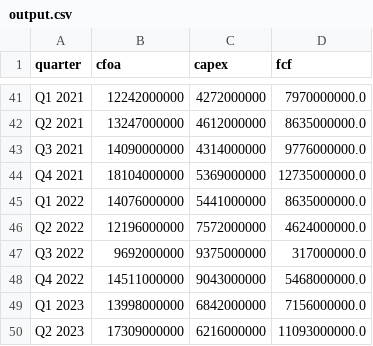
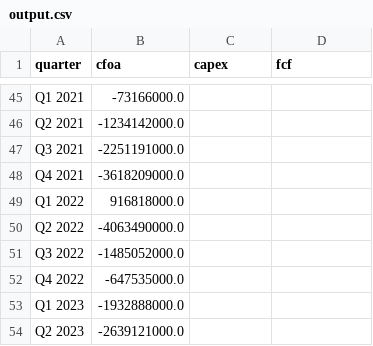
Before and after one commit to jenikslavik/6-7Project, a CSV file: output.csv, drawn as a sheet; only a part is shown, gaps mark what is left out; addresses are those after the commit; the diff covers the shown part only; the diff names each change by its address in the sheet, - before the commit and + after, or states it on an @@ line.

```diff
--- a/output.csv
+++ b/output.csv
-B45 (cfoa): 12242000000
+B45 (cfoa): -73166000.0
-C45 (capex): 4272000000
+C45 (capex): (empty)
-D45 (fcf): 7970000000.0
+D45 (fcf): (empty)
-B46 (cfoa): 13247000000
+B46 (cfoa): -1234142000.0
-C46 (capex): 4612000000
+C46 (capex): (empty)
-D46 (fcf): 8635000000.0
+D46 (fcf): (empty)
-B47 (cfoa): 14090000000
+B47 (cfoa): -2251191000.0
-C47 (capex): 4314000000
+C47 (capex): (empty)
-D47 (fcf): 9776000000.0
+D47 (fcf): (empty)
-B48 (cfoa): 18104000000
+B48 (cfoa): -3618209000.0
-C48 (capex): 5369000000
+C48 (capex): (empty)
-D48 (fcf): 12735000000.0
+D48 (fcf): (empty)
-B49 (cfoa): 14076000000
+B49 (cfoa): 916818000.0
-C49 (capex): 5441000000
+C49 (capex): (empty)
-D49 (fcf): 8635000000.0
+D49 (fcf): (empty)
-B50 (cfoa): 12196000000
+B50 (cfoa): -4063490000.0
-C50 (capex): 7572000000
+C50 (capex): (empty)
-D50 (fcf): 4624000000.0
+D50 (fcf): (empty)
-B51 (cfoa): 9692000000
+B51 (cfoa): -1485052000.0
-C51 (capex): 9375000000
+C51 (capex): (empty)
-D51 (fcf): 317000000.0
+D51 (fcf): (empty)
-B52 (cfoa): 14511000000
+B52 (cfoa): -647535000.0
-C52 (capex): 9043000000
+C52 (capex): (empty)
-D52 (fcf): 5468000000.0
+D52 (fcf): (empty)
-B53 (cfoa): 13998000000
+B53 (cfoa): -1932888000.0
-C53 (capex): 6842000000
+C53 (capex): (empty)
-D53 (fcf): 7156000000.0
+D53 (fcf): (empty)
-B54 (cfoa): 17309000000
+B54 (cfoa): -2639121000.0
-C54 (capex): 6216000000
+C54 (capex): (empty)
-D54 (fcf): 11093000000.0
+D54 (fcf): (empty)
```
Also changed, not shown: 4 added rows and 141 edited cells elsewhere in this file, 1 other file.
